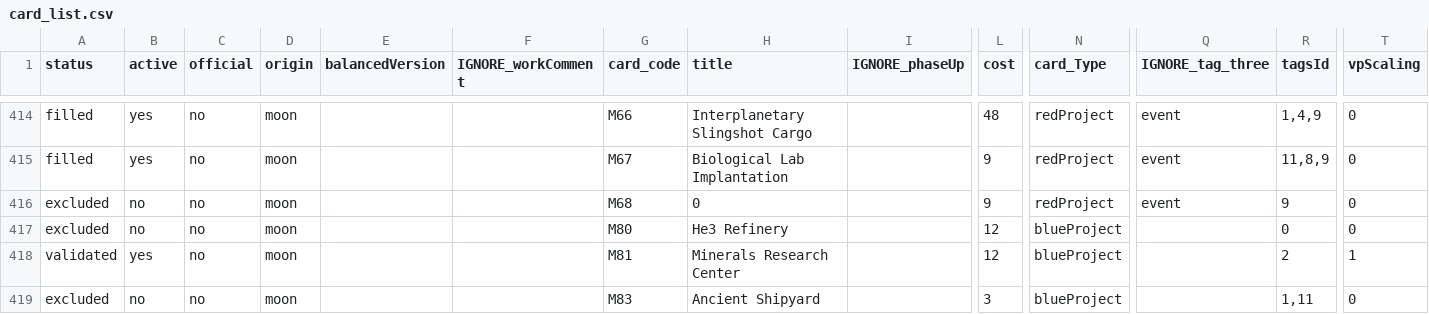
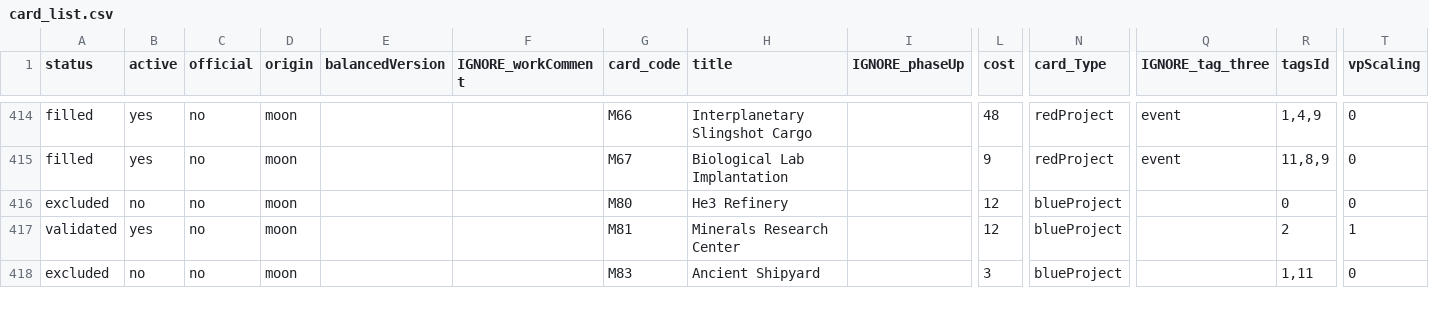
Before and after one commit to Mylaana/AresExpedition, a CSV file: parser/Input/card_list.csv, drawn as a sheet; only a part is shown, gaps mark what is left out; rows hold the shown columns only; the diff covers the shown part only; the diff names each change by its address in the sheet, - before the commit and + after, or states it on an @@ line.

Commit message:
balanced some cards, added M85

```diff
--- a/parser/Input/card_list.csv
+++ b/parser/Input/card_list.csv
-row 416: excluded | no | no | moon |  |  | M68 | 0 |  | 9 | redProject | event | 9 | 0
```
Also changed, not shown: 7 edited cells elsewhere in this file, 5 other files.
